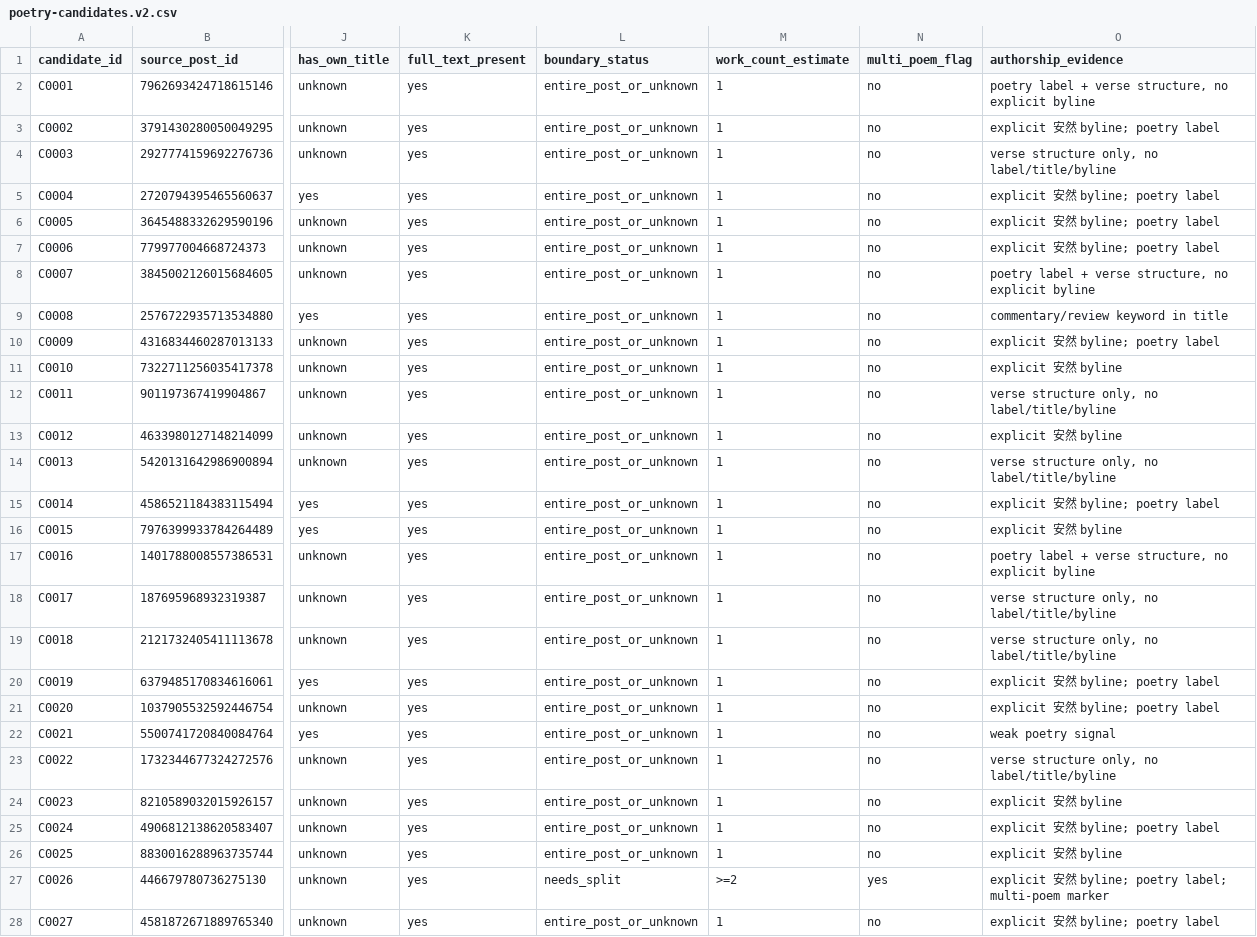
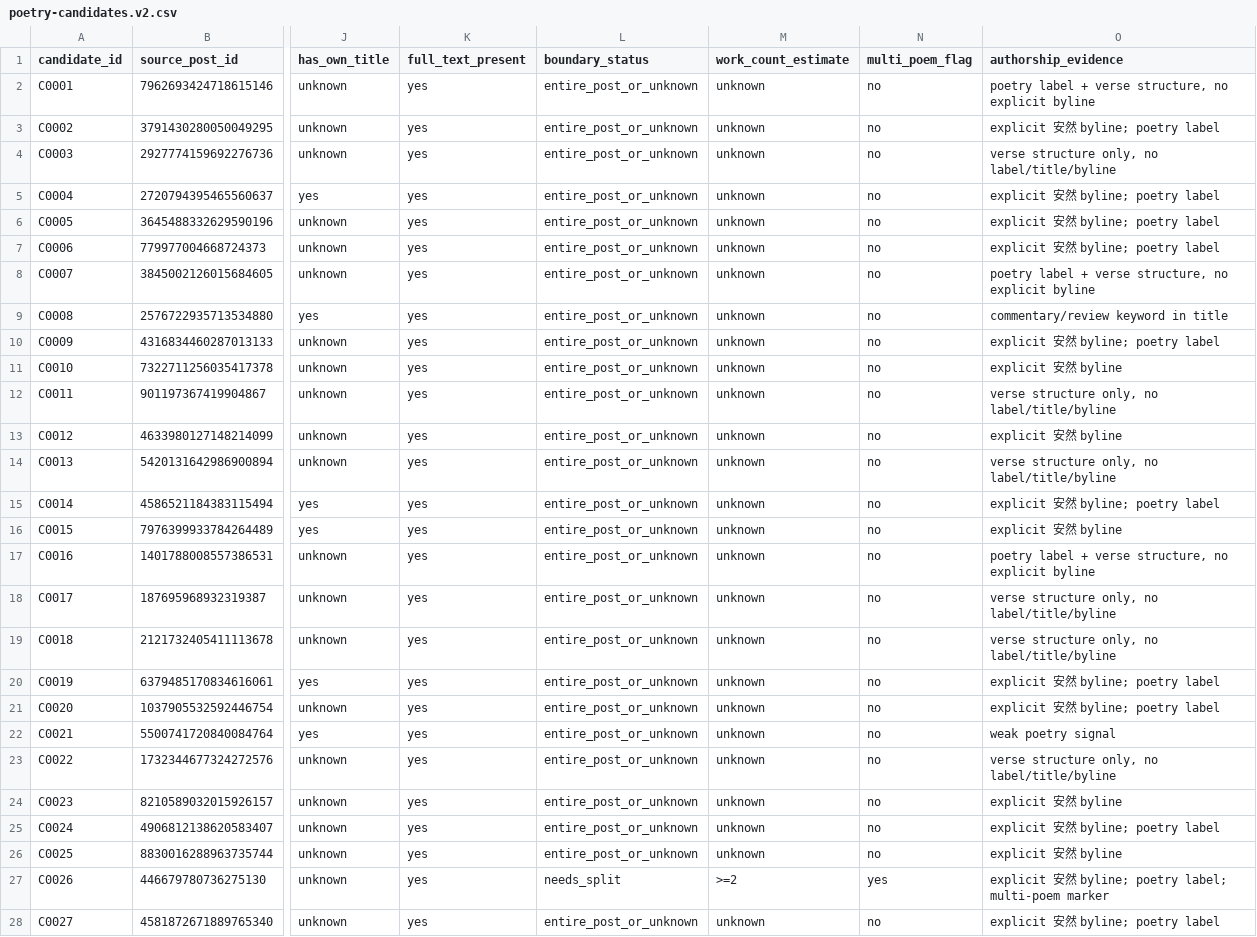
Before and after one commit to Lawrenceblock/poet, a CSV file: docs/poetry-discovery/poetry-candidates.v2.csv, drawn as a sheet; only a part is shown, gaps mark what is left out; the diff covers the shown part only; the diff names each change by its address in the sheet, - before the commit and + after, or states it on an @@ line.

```diff
--- a/docs/poetry-discovery/poetry-candidates.v2.csv
+++ b/docs/poetry-discovery/poetry-candidates.v2.csv
-M2:M26 (work_count_estimate): 1
+M2:M26 (work_count_estimate): unknown
-M28 (work_count_estimate): 1
+M28 (work_count_estimate): unknown
```
Also changed, not shown: 112 edited cells elsewhere in this file, docs/poetry-discovery/blog-post-inventory.v2.csv, docs/poetry-discovery/classification-diff-v1-v2.csv, 4 other files.
